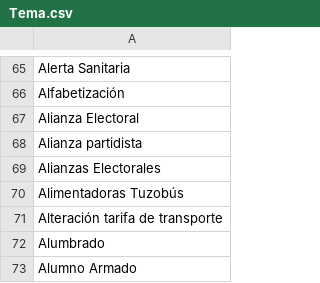
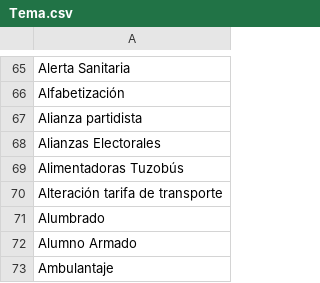
Before and after one commit to thelonious9/capturanotas, a CSV file: Tema.csv, drawn as a sheet; only a part is shown, gaps mark what is left out; the shorter side is filled out with more unchanged rows; the diff names each change by its address in the sheet, - before the commit and + after, or states it on an @@ line.

Commit message:
Corrijo Alianzas electorales

```diff
--- a/Tema.csv
+++ b/Tema.csv
-row 67: Alianza Electoral
```
